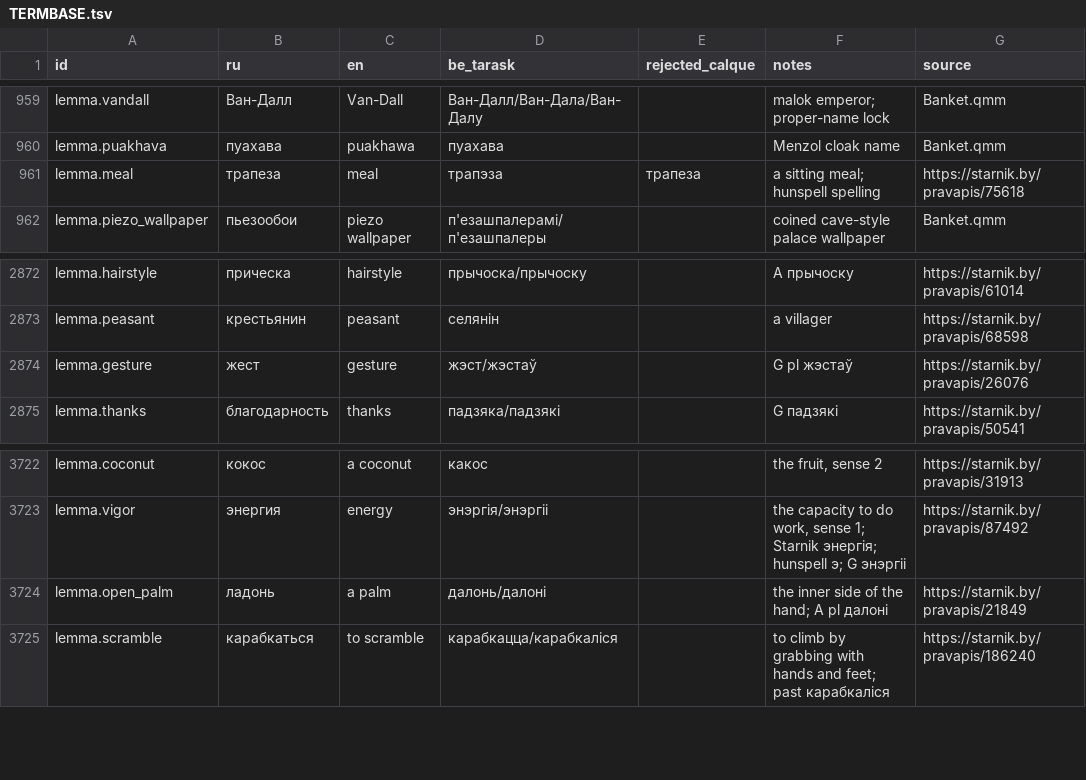
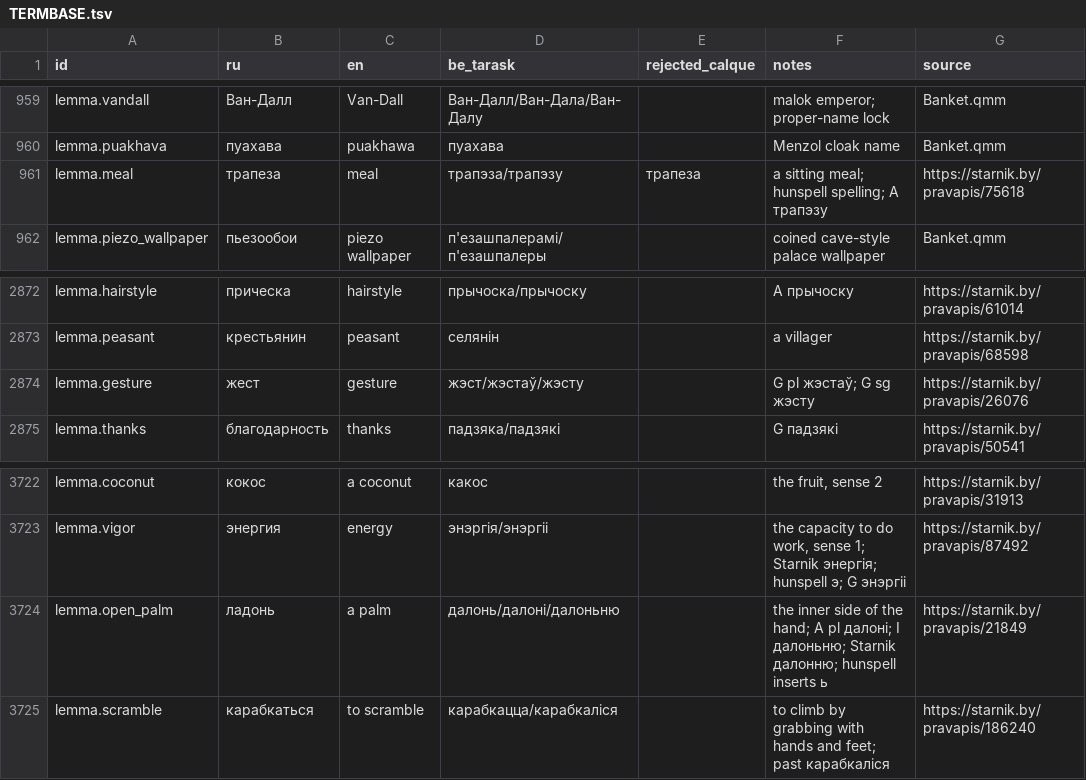
Before and after one commit to siarhei-zavadski/space-rangers-be-translation, a TSV file: TERMBASE.tsv, drawn as a sheet; only a part is shown, gaps mark what is left out; the diff covers the shown part only.

```diff
--- a/TERMBASE.tsv
+++ b/TERMBASE.tsv
@@ -960,3 +960,3 @@ lemma.vandall	Ван-Далл	Van-Dall	Ван-Далл/Ван-Дала/Ван-Д
 lemma.puakhava	пуахава	puakhawa	пуахава		Menzol cloak name	Banket.qmm
-lemma.meal	трапеза	meal	трапэза	трапеза	a sitting meal; hunspell spelling	https://starnik.by/pravapis/75618
+lemma.meal	трапеза	meal	трапэза/трапэзу	трапеза	a sitting meal; hunspell spelling; A трапэзу	https://starnik.by/pravapis/75618
 lemma.piezo_wallpaper	пьезообои	piezo wallpaper	п'езашпалерамі/п'езашпалеры		coined cave-style palace wallpaper	Banket.qmm
@@ -2873,3 +2873,3 @@ lemma.hairstyle	прическа	hairstyle	прычоска/прычоску		A
 lemma.peasant	крестьянин	peasant	селянін		a villager	https://starnik.by/pravapis/68598
-lemma.gesture	жест	gesture	жэст/жэстаў		G pl жэстаў	https://starnik.by/pravapis/26076
+lemma.gesture	жест	gesture	жэст/жэстаў/жэсту		G pl жэстаў; G sg жэсту	https://starnik.by/pravapis/26076
 lemma.thanks	благодарность	thanks	падзяка/падзякі		G падзякі	https://starnik.by/pravapis/50541
@@ -3723,3 +3723,3 @@ lemma.coconut	кокос	a coconut	какос		the fruit, sense 2	https://starni
 lemma.vigor	энергия	energy	энэргія/энэргіі		the capacity to do work, sense 1; Starnik энергія; hunspell э; G энэргіі	https://starnik.by/pravapis/87492
-lemma.open_palm	ладонь	a palm	далонь/далоні		the inner side of the hand; A pl далоні	https://starnik.by/pravapis/21849
+lemma.open_palm	ладонь	a palm	далонь/далоні/далоньню		the inner side of the hand; A pl далоні; I далоньню; Starnik далонню; hunspell inserts ь	https://starnik.by/pravapis/21849
 lemma.scramble	карабкаться	to scramble	карабкацца/карабкаліся		to climb by grabbing with hands and feet; past карабкаліся	https://starnik.by/pravapis/186240
```
Also changed, not shown: 27 added rows elsewhere in this file, corpus/quests/Losthero.qmm.tsv.
